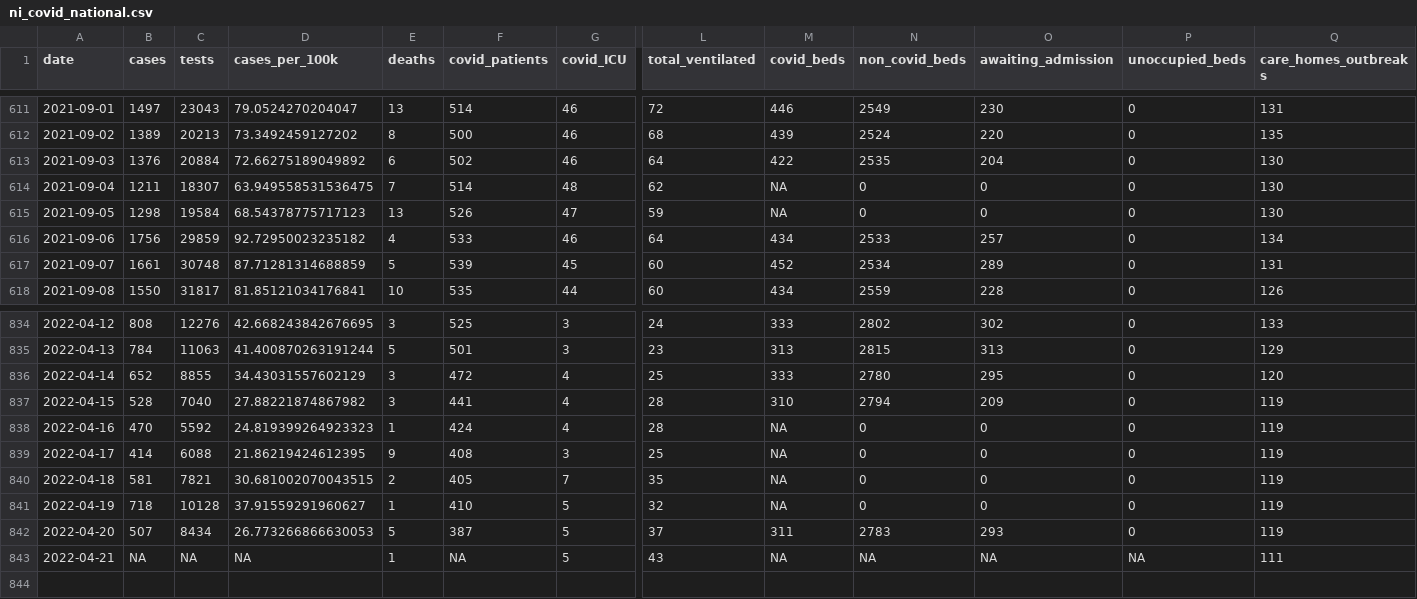
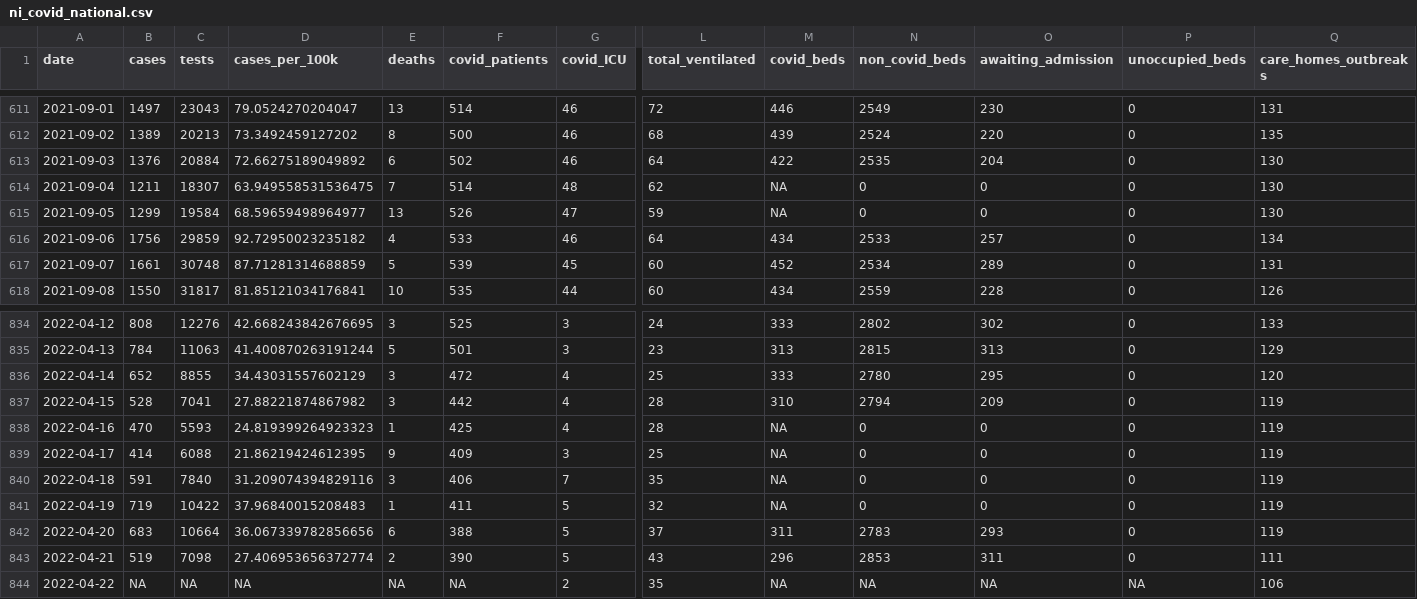
Before and after one commit to obrienjoey/covid19northernireland, a CSV file: data/ni_covid_national.csv, drawn as a sheet; only a part is shown, gaps mark what is left out; rows hold the shown columns only; the diff covers the shown part only; the diff names each change by its address in the sheet, - before the commit and + after, or states it on an @@ line.

```diff
--- a/data/ni_covid_national.csv
+++ b/data/ni_covid_national.csv
-B615 (cases): 1298
+B615 (cases): 1299
-D615 (cases_per_100k): 68.54378775717123
+D615 (cases_per_100k): 68.59659498964977
-C837 (tests): 7040
+C837 (tests): 7041
-F837 (covid_patients): 441
+F837 (covid_patients): 442
-C838 (tests): 5592
+C838 (tests): 5593
-F838 (covid_patients): 424
+F838 (covid_patients): 425
-F839 (covid_patients): 408
+F839 (covid_patients): 409
-B840 (cases): 581
+B840 (cases): 591
-C840 (tests): 7821
+C840 (tests): 7840
-D840 (cases_per_100k): 30.681002070043515
+D840 (cases_per_100k): 31.209074394829116
-E840 (deaths): 2
+E840 (deaths): 3
-F840 (covid_patients): 405
+F840 (covid_patients): 406
-B841 (cases): 718
+B841 (cases): 719
-C841 (tests): 10128
+C841 (tests): 10422
-D841 (cases_per_100k): 37.91559291960627
+D841 (cases_per_100k): 37.96840015208483
-F841 (covid_patients): 410
+F841 (covid_patients): 411
-B842 (cases): 507
+B842 (cases): 683
-C842 (tests): 8434
+C842 (tests): 10664
-D842 (cases_per_100k): 26.773266866630053
+D842 (cases_per_100k): 36.067339782856656
-E842 (deaths): 5
+E842 (deaths): 6
-F842 (covid_patients): 387
+F842 (covid_patients): 388
-B843 (cases): NA
+B843 (cases): 519
-C843 (tests): NA
+C843 (tests): 7098
-D843 (cases_per_100k): NA
+D843 (cases_per_100k): 27.406953656372774
-E843 (deaths): 1
+E843 (deaths): 2
-F843 (covid_patients): NA
+F843 (covid_patients): 390
-M843 (covid_beds): NA
+M843 (covid_beds): 296
-N843 (non_covid_beds): NA
+N843 (non_covid_beds): 2853
-O843 (awaiting_admission): NA
+O843 (awaiting_admission): 311
-P843 (unoccupied_beds): NA
+P843 (unoccupied_beds): 0
+row 844: 2022-04-22 | NA | NA | NA | NA | NA | 2 | 35 | NA | NA | NA | NA | 106
```
Also changed, not shown: 4 edited cells elsewhere in this file, data/ni_covid_local.csv, 1 other file.
